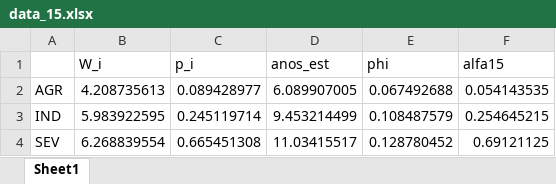
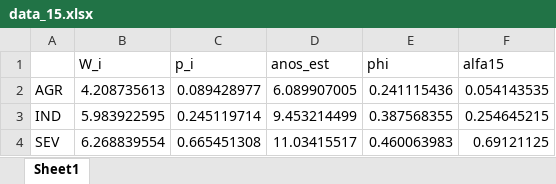
Before and after one commit to mj-ribeiro/paper_1, an Excel workbook: data_15.xlsx, sheet Sheet1, drawn as a sheet; values as stored, in another font and other column widths than the file's, no borders; the diff names each change by its address in the sheet, - before the commit and + after, or states it on an @@ line.

```diff
--- a/data_15.xlsx (sheet Sheet1)
+++ b/data_15.xlsx (sheet Sheet1)
-E2 (phi): 0.067492688
+E2 (phi): 0.241115436
-E3 (phi): 0.108487579
+E3 (phi): 0.387568355
-E4 (phi): 0.128780452
+E4 (phi): 0.460063983
```
Also changed, not shown: data_95.xlsx, 5 other files.
